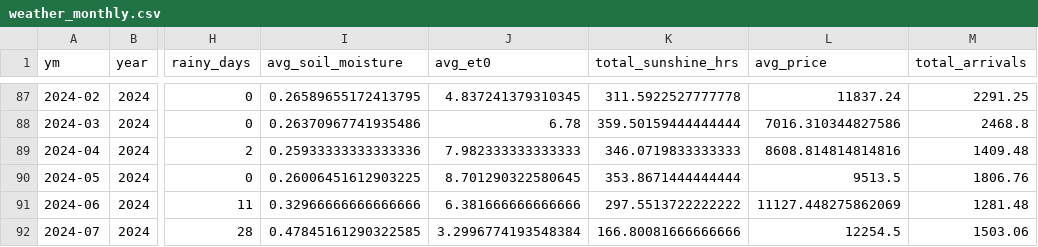
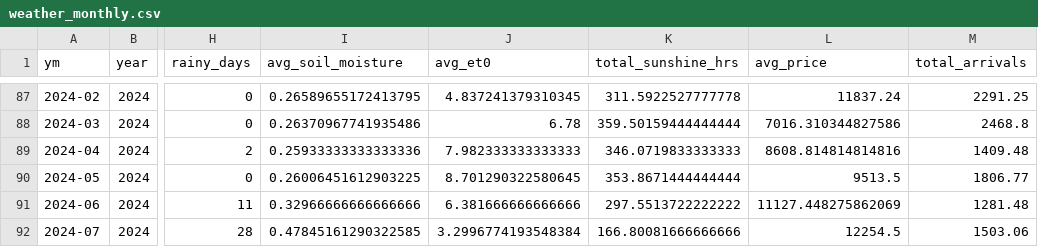
Before and after one commit to Prayas-dev-acc/mandi, a CSV file: weather_monthly.csv, drawn as a sheet; only a part is shown, gaps mark what is left out; the diff covers the shown part only; the diff names each change by its address in the sheet, - before the commit and + after, or states it on an @@ line.

```diff
--- a/weather_monthly.csv
+++ b/weather_monthly.csv
-M90 (total_arrivals): 1806.76
+M90 (total_arrivals): 1806.77
```
Also changed, not shown: 21 edited cells elsewhere in this file, 2 other files.
